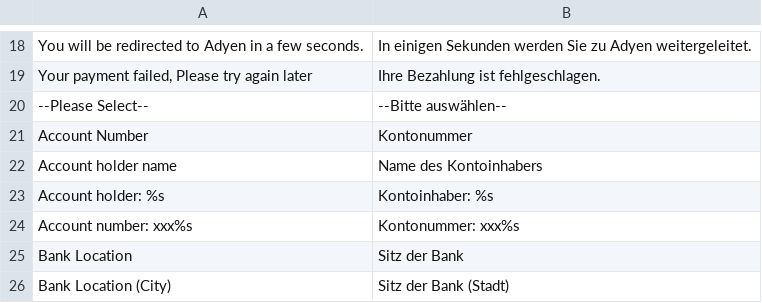
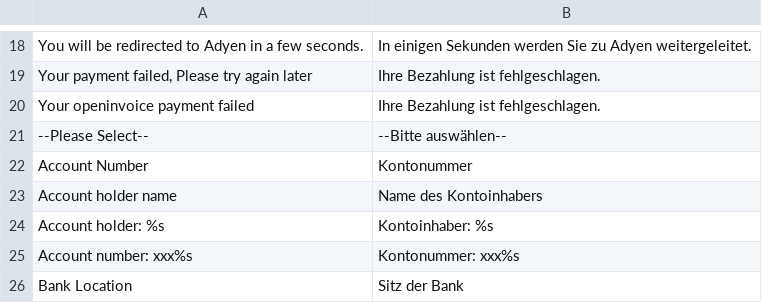
Before and after one commit to anup4ranium/adyen-magento, a CSV file: app/locale/de_DE/Adyen_Payment.csv, drawn as a sheet; only a part is shown, gaps mark what is left out; the shorter side is filled out with more unchanged rows.

```diff
--- a/app/locale/de_DE/Adyen_Payment.csv
+++ b/app/locale/de_DE/Adyen_Payment.csv
@@ -19,2 +19,3 @@
 "Your payment failed, Please try again later","Ihre Bezahlung ist fehlgeschlagen."
+"Your openinvoice payment failed","Ihre Bezahlung ist fehlgeschlagen."
 "--Please Select--","--Bitte auswählen--"
```
Also changed, not shown: app/locale/es_ES/Adyen_Payment.csv, app/locale/fr_FR/Adyen_Payment.csv, 2 other files.
